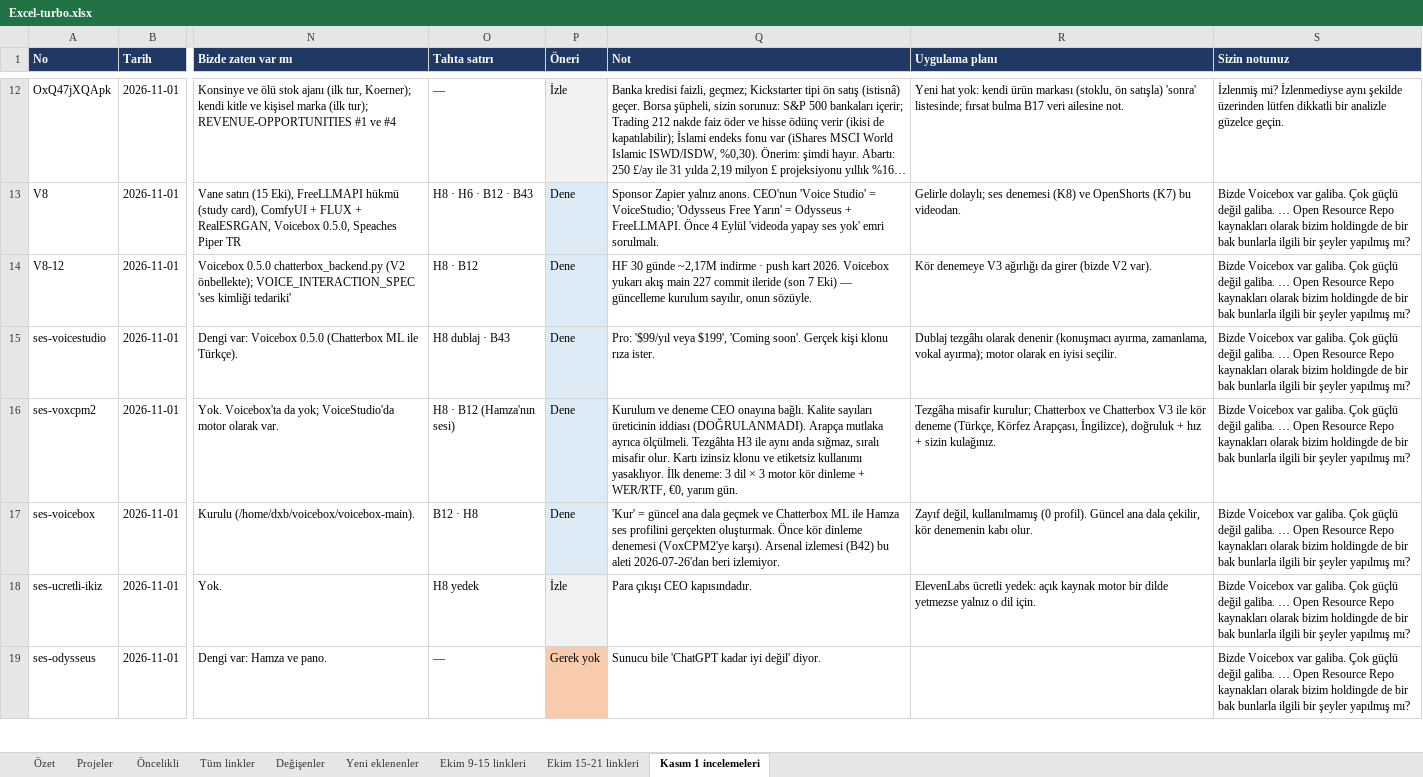
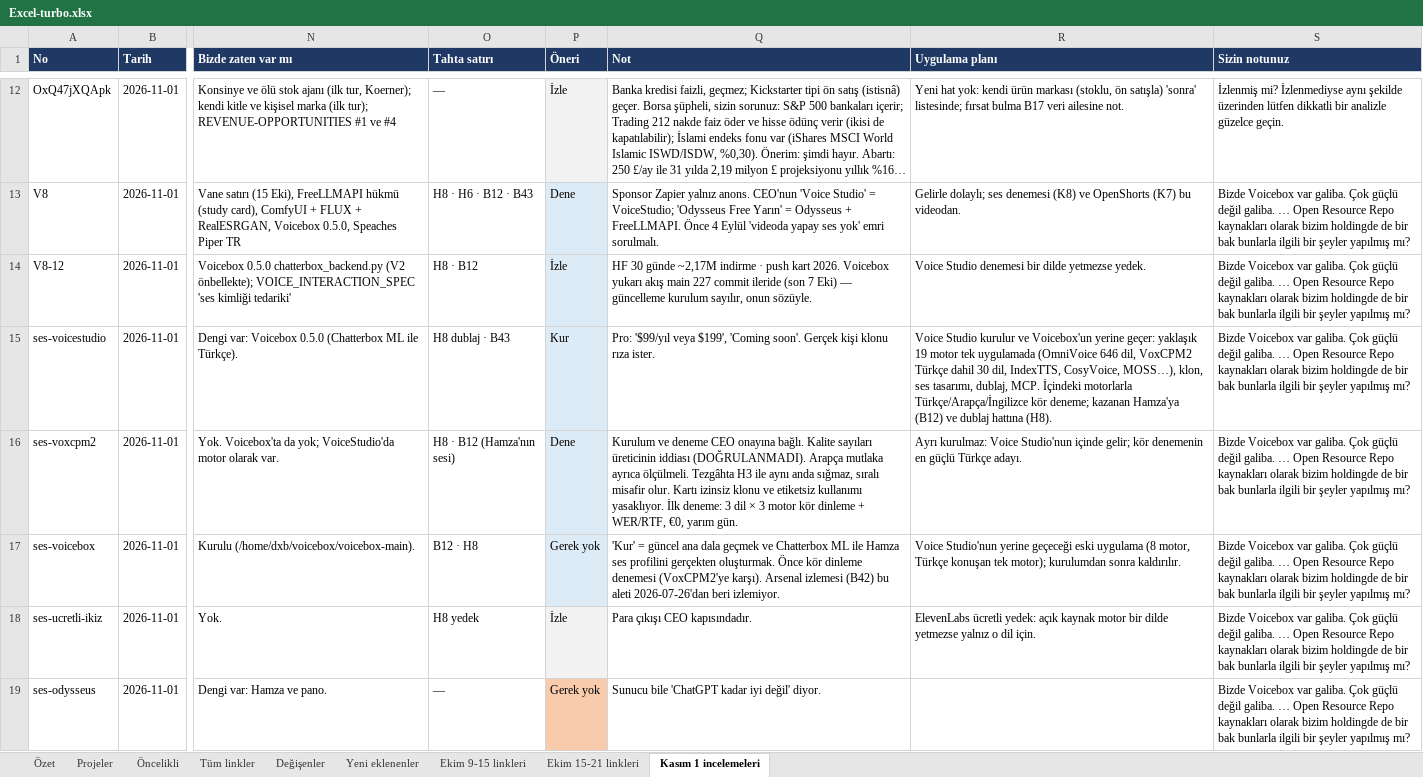
Before and after one commit to dxbglobalcom-ux/dxb-global-os, an Excel workbook: .planning/research/watch-links/2026-10-08-whatsapp/turbo/Excel-turbo.xlsx, sheet Kasım 1 incelemeleri, drawn as a sheet; only a part is shown, gaps mark what is left out; long unchanged cells end in …; values as stored, in another font and other column widths than the file's, no borders; the diff names each change by its address in the sheet, - before the commit and + after, or states it on an @@ line.

```diff
--- a/.planning/research/watch-links/2026-10-08-whatsapp/turbo/Excel-turbo.xlsx (sheet Kasım 1 incelemeleri)
+++ b/.planning/research/watch-links/2026-10-08-whatsapp/turbo/Excel-turbo.xlsx (sheet Kasım 1 incelemeleri)
-P14 (Öneri): Dene
+P14 (Öneri): İzle
-R14 (Uygulama planı): Kör denemeye V3 ağırlığı da girer (bizde V2 var).
+R14 (Uygulama planı): Voice Studio denemesi bir dilde yetmezse yedek.
-P15 (Öneri): Dene
+P15 (Öneri): Kur
-R15 (Uygulama planı): Dublaj tezgâhı olarak denenir (konuşmacı ayırma, zamanlama, vokal ayırma); motor olarak en iyisi seçilir.
+R15 (Uygulama planı): Voice Studio kurulur ve Voicebox'un yerine geçer: yaklaşık 19 motor tek uygulamada (OmniVoice 646 dil, VoxCPM2 Türkçe dahil 30 dil, IndexTTS, CosyVoice, MOSS…), klon, ses tasarımı, dublaj, MCP. İçindeki motorlarla Türkçe/Arapça/İngilizce kör deneme; kazanan Hamza'ya (B12) ve dublaj hattına (H8).
-R16 (Uygulama planı): Tezgâha misafir kurulur; Chatterbox ve Chatterbox V3 ile kör deneme (Türkçe, Körfez Arapçası, İngilizce), doğruluk + hız + sizin kulağınız.
+R16 (Uygulama planı): Ayrı kurulmaz: Voice Studio'nun içinde gelir; kör denemenin en güçlü Türkçe adayı.
-P17 (Öneri): Dene
+P17 (Öneri): Gerek yok
-R17 (Uygulama planı): Zayıf değil, kullanılmamış (0 profil). Güncel ana dala çekilir, kör denemenin kabı olur.
+R17 (Uygulama planı): Voice Studio'nun yerine geçeceği eski uygulama (8 motor, Türkçe konuşan tek motor); kurulumdan sonra kaldırılır.
```
Also changed, not shown: 8 other files.
